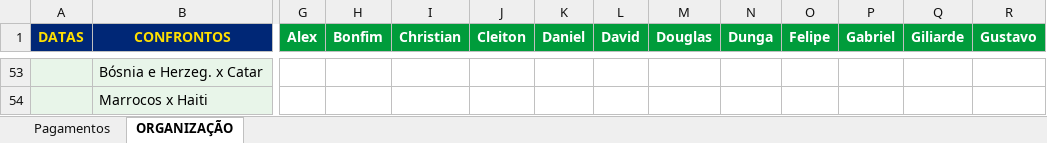
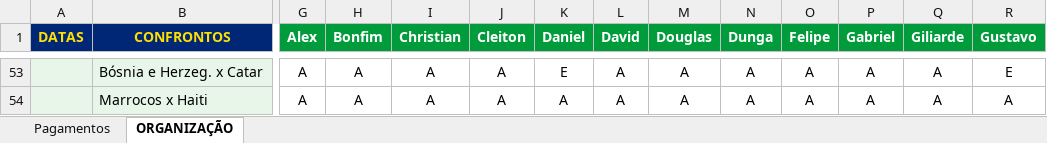
Before and after one commit to ChristianBranco/BolaoCopa, an Excel workbook: BOLAO.xlsx, sheet ORGANIZAÇÃO, drawn as a sheet; only a part is shown, gaps mark what is left out; values as stored, in another font and other column widths than the file's, no borders; conditional formats not drawn; the diff covers the shown part only; the diff names each change by its address in the sheet, - before the commit and + after, or states it on an @@ line.

Commit message:
Update BOLAO.xlsx

```diff
--- a/BOLAO.xlsx (sheet ORGANIZAÇÃO)
+++ b/BOLAO.xlsx (sheet ORGANIZAÇÃO)
-G53:G54 (Alex): (empty)
+G53:G54 (Alex): A
-H53:H54 (Bonfim): (empty)
+H53:H54 (Bonfim): A
-I53:I54 (Christian): (empty)
+I53:I54 (Christian): A
-J53:J54 (Cleiton): (empty)
+J53:J54 (Cleiton): A
-K53 (Daniel): (empty)
+K53 (Daniel): E
-L53:L54 (David): (empty)
+L53:L54 (David): A
-M53:M54 (Douglas): (empty)
+M53:M54 (Douglas): A
-N53:N54 (Dunga): (empty)
+N53:N54 (Dunga): A
-O53:O54 (Felipe): (empty)
+O53:O54 (Felipe): A
-P53:P54 (Gabriel): (empty)
+P53:P54 (Gabriel): A
-Q53:Q54 (Giliarde): (empty)
+Q53:Q54 (Giliarde): A
-R53 (Gustavo): (empty)
+R53 (Gustavo): E
-K54 (Daniel): (empty)
+K54 (Daniel): A
-R54 (Gustavo): (empty)
+R54 (Gustavo): A
```
Also changed, not shown: 1 added row, 1 removed row and 104 edited cells elsewhere in this sheet.
